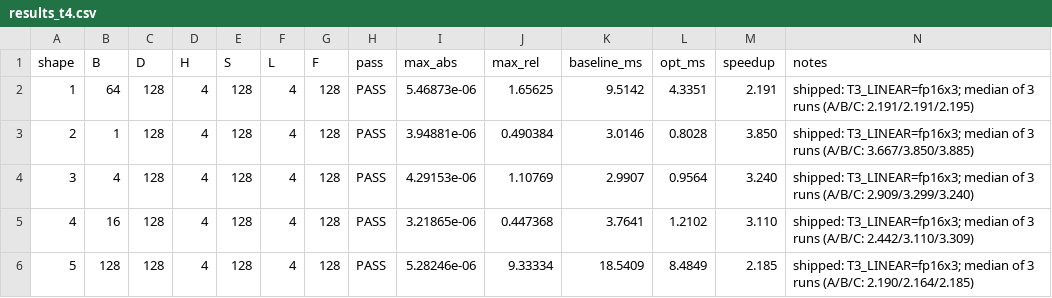
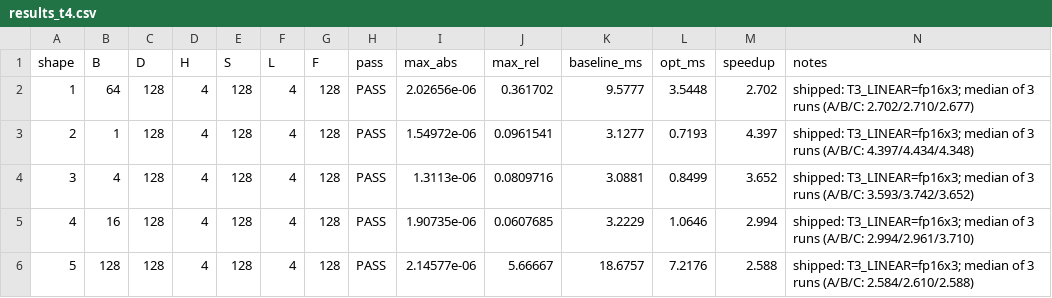
Before and after one commit to LUOaini1213/fp16x3-transformer, a CSV file: results/results_t4.csv, drawn as a sheet; only a part is shown; the diff covers the shown part only.

```diff
--- a/results/results_t4.csv
+++ b/results/results_t4.csv
@@ -1,6 +1,6 @@
 shape,B,D,H,S,L,F,pass,max_abs,max_rel,baseline_ms,opt_ms,speedup,notes
-1,64,128,4,128,4,128,PASS,5.46873e-06,1.65625,9.5142,4.3351,2.191,shipped: T3_LINEAR=fp16x3; median of 3 runs (A/B/C: 2.191/2.191/2.195)
-2,1,128,4,128,4,128,PASS,3.94881e-06,0.490384,3.0146,0.8028,3.850,shipped: T3_LINEAR=fp16x3; median of 3 runs (A/B/C: 3.667/3.850/3.885)
-3,4,128,4,128,4,128,PASS,4.29153e-06,1.10769,2.9907,0.9564,3.240,shipped: T3_LINEAR=fp16x3; median of 3 runs (A/B/C: 2.909/3.299/3.240)
-4,16,128,4,128,4,128,PASS,3.21865e-06,0.447368,3.7641,1.2102,3.110,shipped: T3_LINEAR=fp16x3; median of 3 runs (A/B/C: 2.442/3.110/3.309)
-5,128,128,4,128,4,128,PASS,5.28246e-06,9.33334,18.5409,8.4849,2.185,shipped: T3_LINEAR=fp16x3; median of 3 runs (A/B/C: 2.190/2.164/2.185)
+1,64,128,4,128,4,128,PASS,2.02656e-06,0.361702,9.5777,3.5448,2.702,shipped: T3_LINEAR=fp16x3; median of 3 runs (A/B/C: 2.702/2.710/2.677)
+2,1,128,4,128,4,128,PASS,1.54972e-06,0.0961541,3.1277,0.7193,4.397,shipped: T3_LINEAR=fp16x3; median of 3 runs (A/B/C: 4.397/4.434/4.348)
+3,4,128,4,128,4,128,PASS,1.3113e-06,0.0809716,3.0881,0.8499,3.652,shipped: T3_LINEAR=fp16x3; median of 3 runs (A/B/C: 3.593/3.742/3.652)
+4,16,128,4,128,4,128,PASS,1.90735e-06,0.0607685,3.2229,1.0646,2.994,shipped: T3_LINEAR=fp16x3; median of 3 runs (A/B/C: 2.994/2.961/3.710)
+5,128,128,4,128,4,128,PASS,2.14577e-06,5.66667,18.6757,7.2176,2.588,shipped: T3_LINEAR=fp16x3; median of 3 runs (A/B/C: 2.584/2.610/2.588)
```
Also changed, not shown: 48 edited cells elsewhere in this file, results/results_t4_runs.csv, 12 other files.
